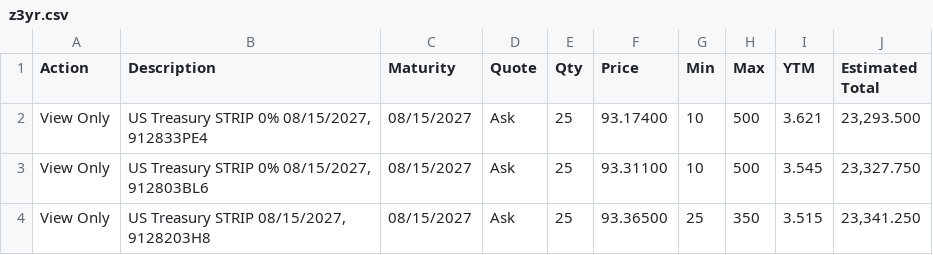
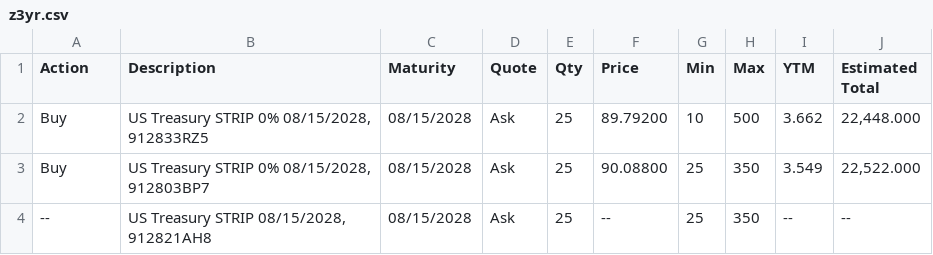
Before and after one commit to jbennett7/Hull, a CSV file: work/zeros/z3yr.csv, drawn as a sheet.

```diff
--- a/work/zeros/z3yr.csv
+++ b/work/zeros/z3yr.csv
@@ -1,4 +1,4 @@
 "Action","Description","Maturity","Quote","Qty","Price","Min","Max","YTM","Estimated Total"
-View Only,"US Treasury STRIP 0% 08/15/2027, 912833PE4","08/15/2027",Ask,"25","93.17400","10","500","3.621","23,293.500",
-View Only,"US Treasury STRIP 0% 08/15/2027, 912803BL6","08/15/2027",Ask,"25","93.31100","10","500","3.545","23,327.750",
-View Only,"US Treasury STRIP 08/15/2027, 9128203H8","08/15/2027",Ask,"25","93.36500","25","350","3.515","23,341.250",
+Buy,"US Treasury STRIP 0% 08/15/2028, 912833RZ5","08/15/2028",Ask,"25","89.79200","10","500","3.662","22,448.000",
+Buy,"US Treasury STRIP 0% 08/15/2028, 912803BP7","08/15/2028",Ask,"25","90.08800","25","350","3.549","22,522.000",
+--,"US Treasury STRIP 08/15/2028, 912821AH8","08/15/2028",Ask,"25","--","25","350","--","--",
```
Also changed, not shown: 3 other files.
